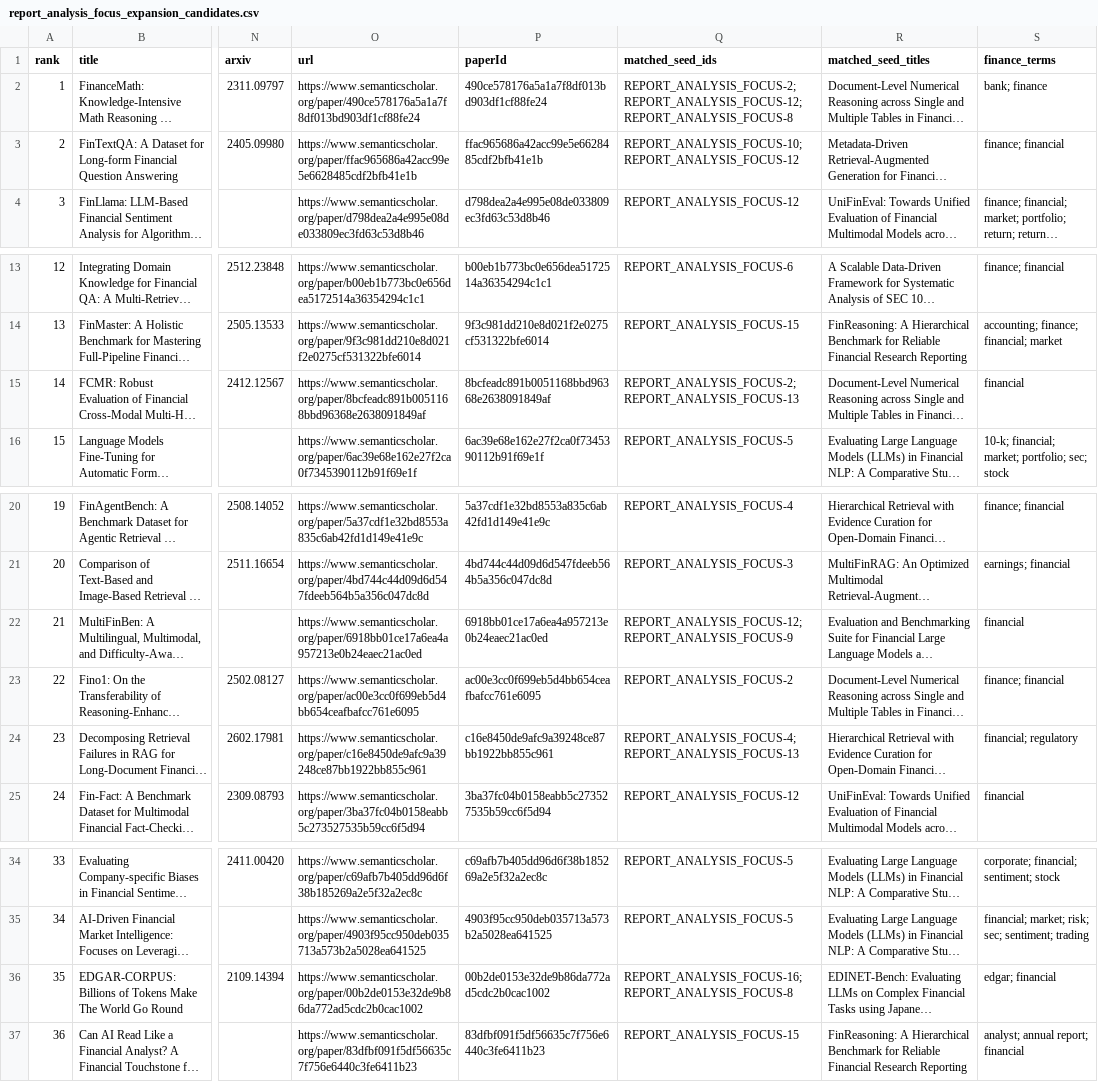
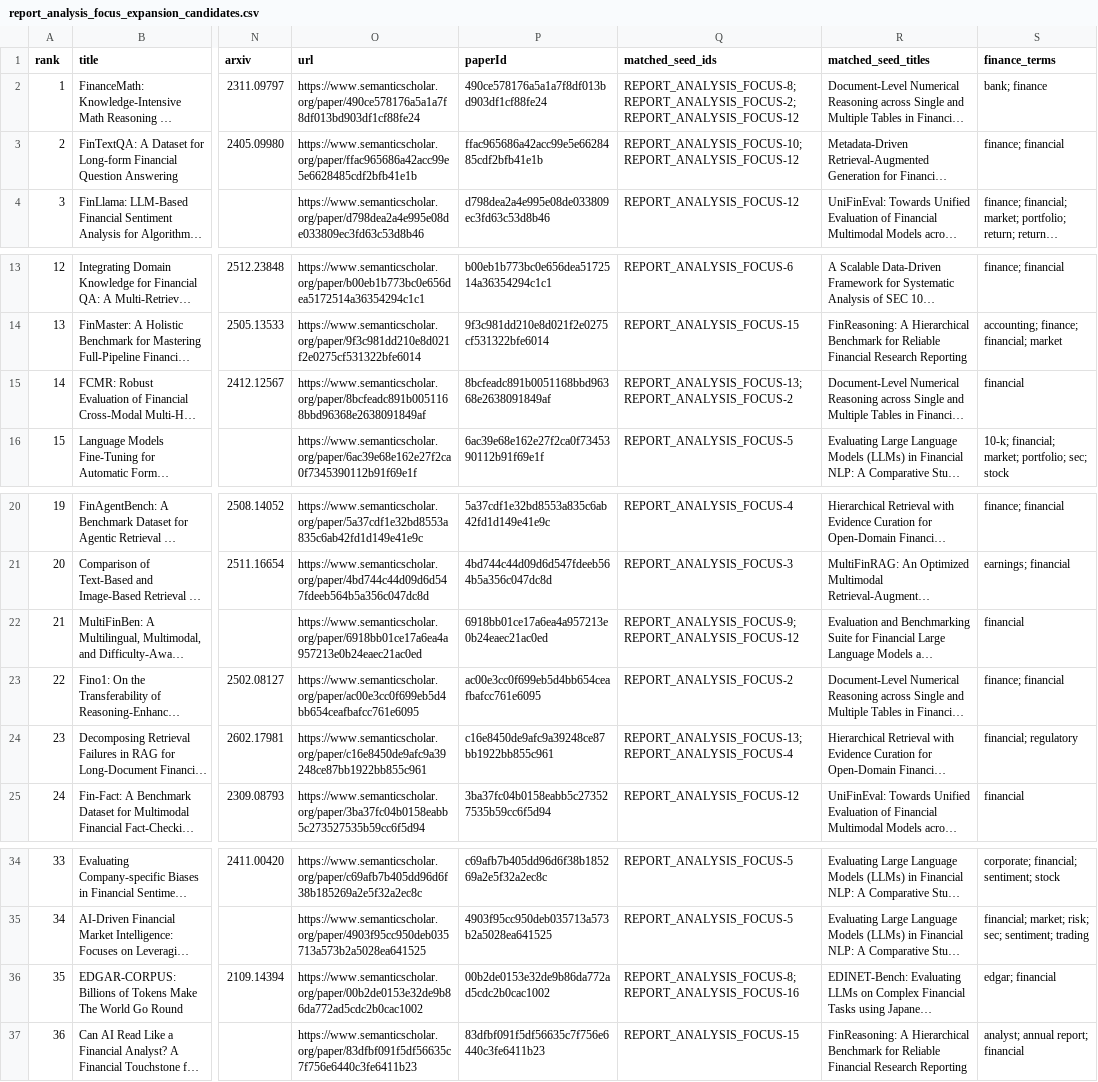
Before and after one commit to FrederickPi1969/awesome-llm-for-finance, a CSV file: data/processed/report_analysis_focus_expansion_candidates.csv, drawn as a sheet; only a part is shown, gaps mark what is left out; long unchanged cells end in …; the diff names each change by its address in the sheet, - before the commit and + after, or states it on an @@ line.

```diff
--- a/data/processed/report_analysis_focus_expansion_candidates.csv
+++ b/data/processed/report_analysis_focus_expansion_candidates.csv
-Q2 (matched_seed_ids): REPORT_ANALYSIS_FOCUS-2; REPORT_ANALYSIS_FOCUS-12; REPORT_ANALYSIS_FOCUS-8
+Q2 (matched_seed_ids): REPORT_ANALYSIS_FOCUS-8; REPORT_ANALYSIS_FOCUS-2; REPORT_ANALYSIS_FOCUS-12
-Q15 (matched_seed_ids): REPORT_ANALYSIS_FOCUS-2; REPORT_ANALYSIS_FOCUS-13
+Q15 (matched_seed_ids): REPORT_ANALYSIS_FOCUS-13; REPORT_ANALYSIS_FOCUS-2
-Q22 (matched_seed_ids): REPORT_ANALYSIS_FOCUS-12; REPORT_ANALYSIS_FOCUS-9
+Q22 (matched_seed_ids): REPORT_ANALYSIS_FOCUS-9; REPORT_ANALYSIS_FOCUS-12
-Q24 (matched_seed_ids): REPORT_ANALYSIS_FOCUS-4; REPORT_ANALYSIS_FOCUS-13
+Q24 (matched_seed_ids): REPORT_ANALYSIS_FOCUS-13; REPORT_ANALYSIS_FOCUS-4
-Q36 (matched_seed_ids): REPORT_ANALYSIS_FOCUS-16; REPORT_ANALYSIS_FOCUS-8
+Q36 (matched_seed_ids): REPORT_ANALYSIS_FOCUS-8; REPORT_ANALYSIS_FOCUS-16
```
Also changed, not shown: data/processed/expansion_candidates_preliminary.csv, data/processed/round2_expansion_candidates.csv, 13 other files.
